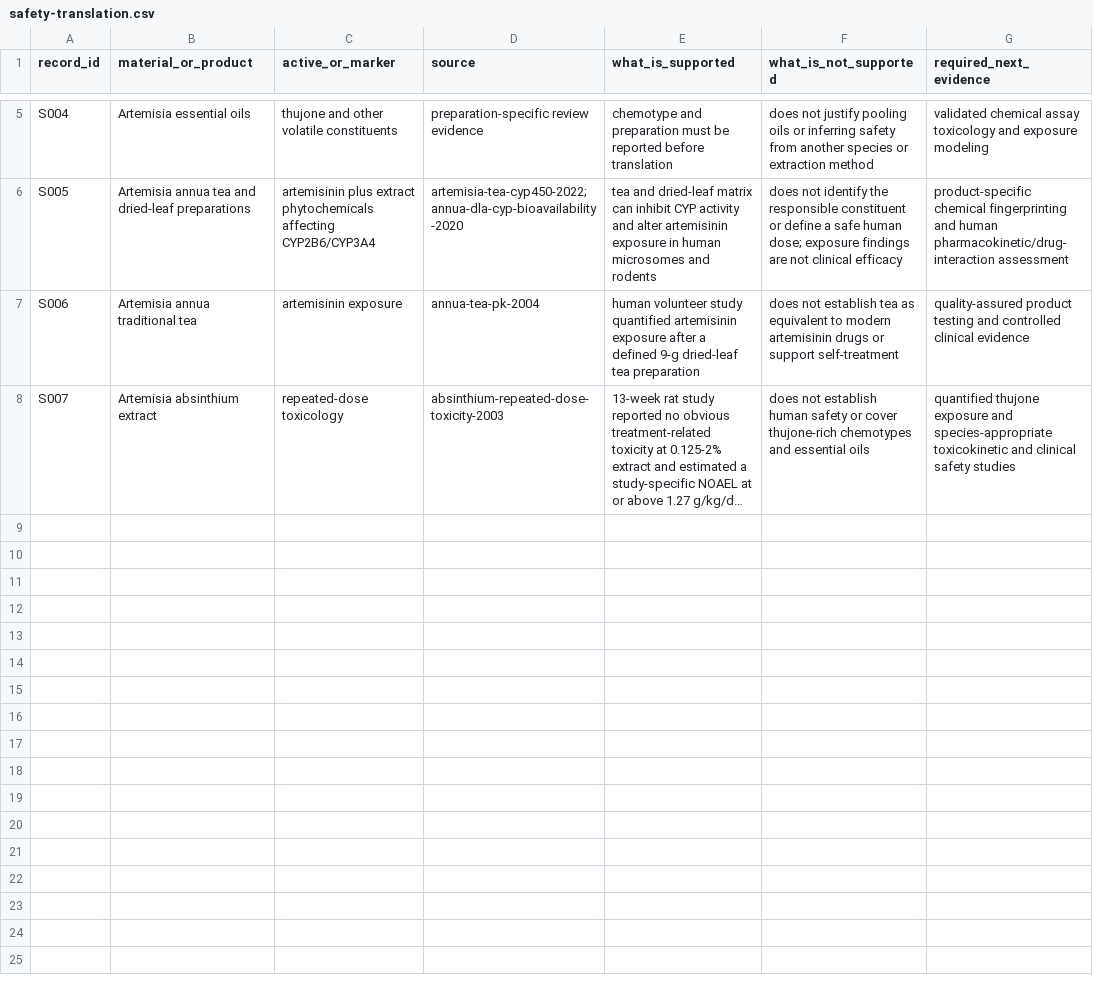
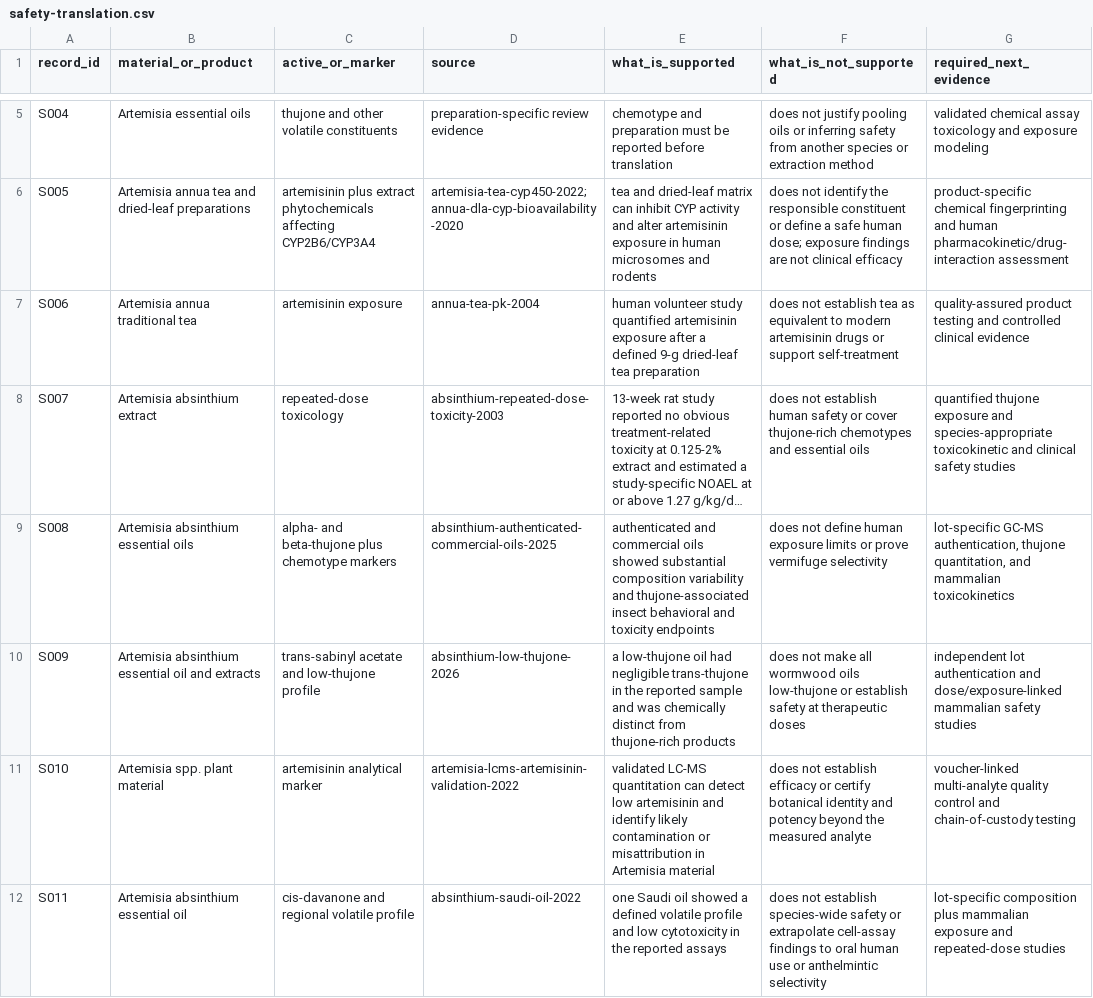
Before and after one commit to dcmcshan/artemisia, a CSV file: manuscript/safety-translation.csv, drawn as a sheet; only a part is shown, gaps mark what is left out; long unchanged cells end in …; the diff names each change by its address in the sheet, - before the commit and + after, or states it on an @@ line.

```diff
--- a/manuscript/safety-translation.csv
+++ b/manuscript/safety-translation.csv
+row 9: S008 | Artemisia absinthium essential oils | alpha- and beta-thujone plus chemotype markers | absinthium-authenticated-commercial-oils-2025 | authenticated and commercial oils showed substantial composition variability and thujone-associated insect behavioral and toxicity endpoints | does not define human exposure limits or prove vermifuge selectivity | lot-specific GC-MS authentication, thujone quantitation, and mammalian toxicokinetics
+row 10: S009 | Artemisia absinthium essential oil and extracts | trans-sabinyl acetate and low-thujone profile | absinthium-low-thujone-2026 | a low-thujone oil had negligible trans-thujone in the reported sample and was chemically distinct from thujone-rich products | does not make all wormwood oils low-thujone or establish safety at therapeutic doses | independent lot authentication and dose/exposure-linked mammalian safety studies
+row 11: S010 | Artemisia spp. plant material | artemisinin analytical marker | artemisia-lcms-artemisinin-validation-2022 | validated LC-MS quantitation can detect low artemisinin and identify likely contamination or misattribution in Artemisia material | does not establish efficacy or certify botanical identity and potency beyond the measured analyte | voucher-linked multi-analyte quality control and chain-of-custody testing
+row 12: S011 | Artemisia absinthium essential oil | cis-davanone and regional volatile profile | absinthium-saudi-oil-2022 | one Saudi oil showed a defined volatile profile and low cytotoxicity in the reported assays | does not establish species-wide safety or extrapolate cell-assay findings to oral human use or anthelmintic selectivity | lot-specific composition plus mammalian exposure and repeated-dose studies
```
Also changed, not shown: manuscript/antiparasitic-evidence.csv, manuscript/manual-screening-decisions.csv, 10 other files.
